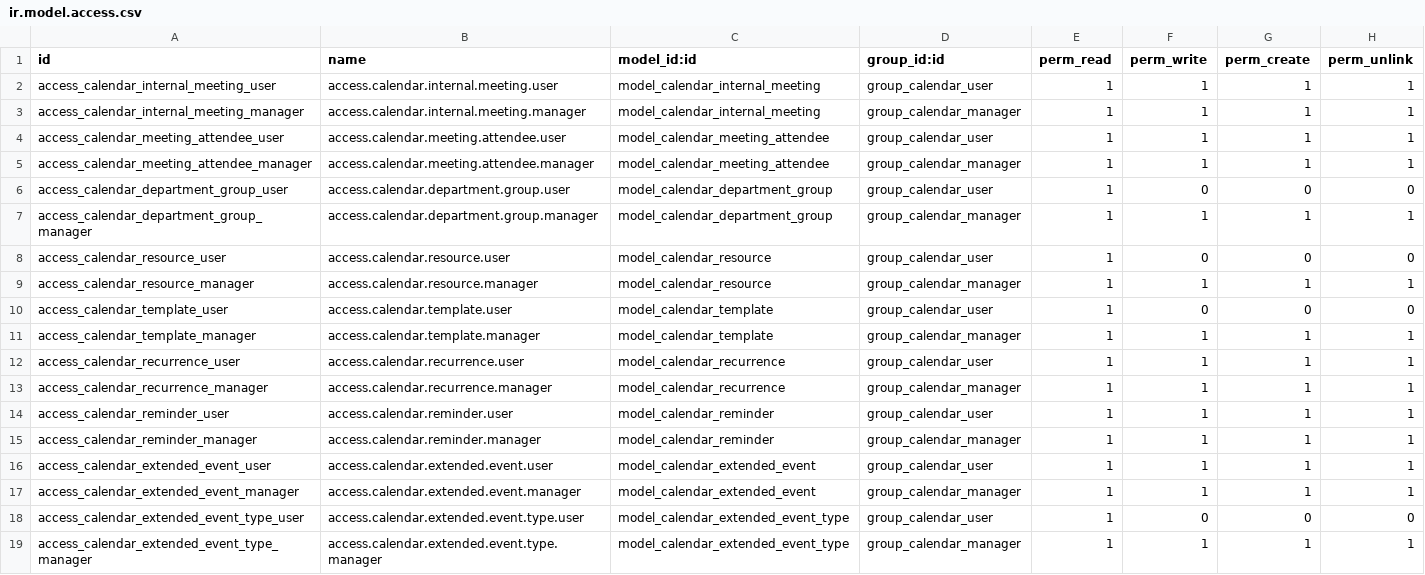
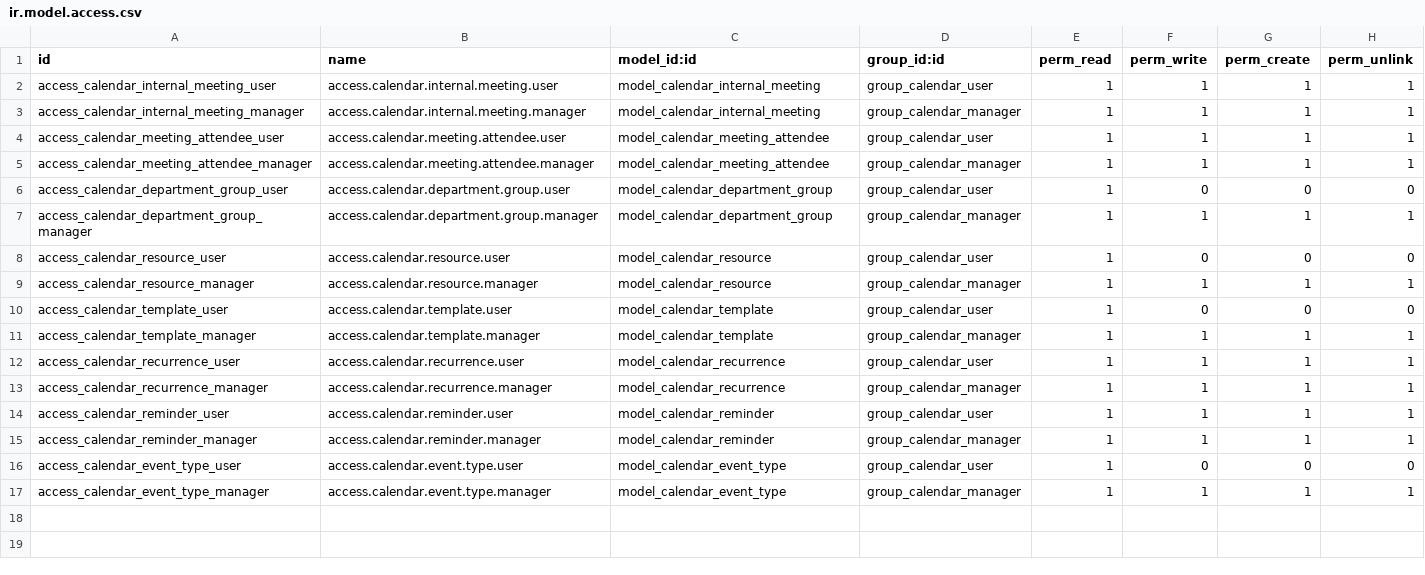
Before and after one commit to renbran/FINAL-ODOO-APPS, a CSV file: calendar_extended/security/ir.model.access.csv, drawn as a sheet.

```diff
--- a/calendar_extended/security/ir.model.access.csv
+++ b/calendar_extended/security/ir.model.access.csv
@@ -15,5 +15,3 @@ access_calendar_reminder_user,access.calendar.reminder.user,model_calendar_remin
 access_calendar_reminder_manager,access.calendar.reminder.manager,model_calendar_reminder,group_calendar_manager,1,1,1,1
-access_calendar_extended_event_user,access.calendar.extended.event.user,model_calendar_extended_event,group_calendar_user,1,1,1,1
-access_calendar_extended_event_manager,access.calendar.extended.event.manager,model_calendar_extended_event,group_calendar_manager,1,1,1,1
-access_calendar_extended_event_type_user,access.calendar.extended.event.type.user,model_calendar_extended_event_type,group_calendar_user,1,0,0,0
-access_calendar_extended_event_type_manager,access.calendar.extended.event.type.manager,model_calendar_extended_event_type,group_calendar_manager,1,1,1,1
+access_calendar_event_type_user,access.calendar.event.type.user,model_calendar_event_type,group_calendar_user,1,0,0,0
+access_calendar_event_type_manager,access.calendar.event.type.manager,model_calendar_event_type,group_calendar_manager,1,1,1,1
```
Also changed, not shown: 10 other files.
